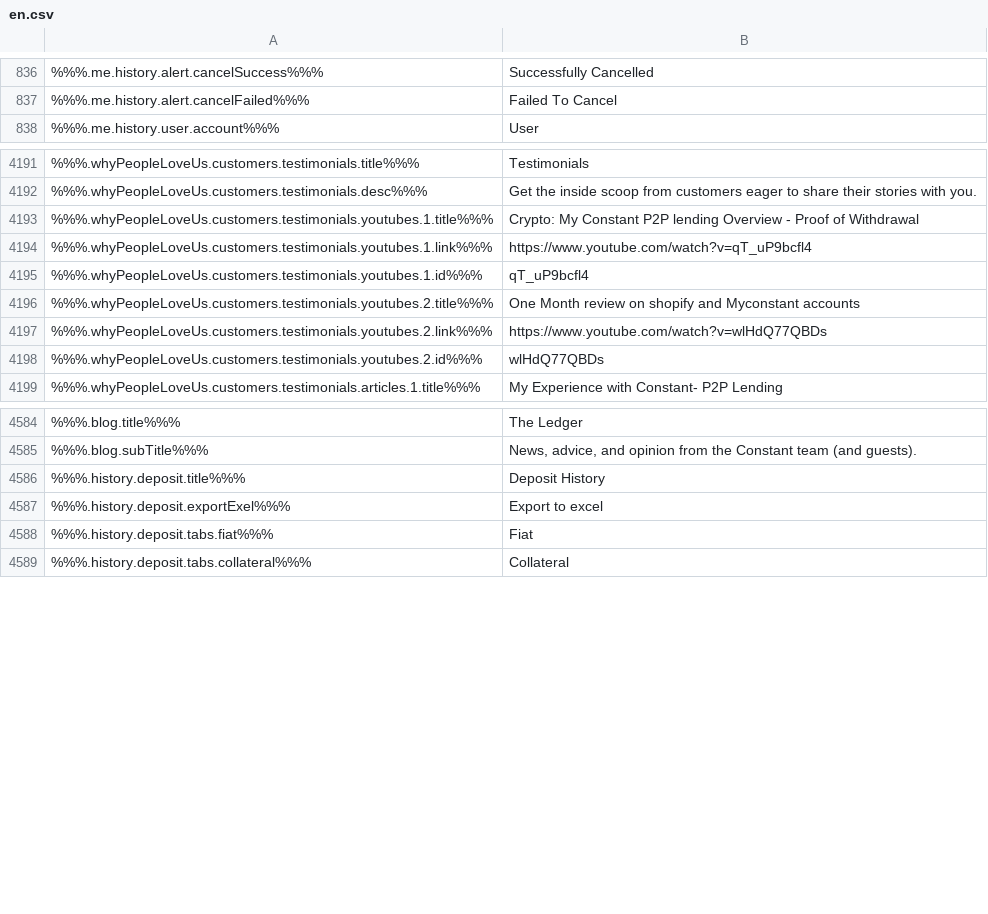
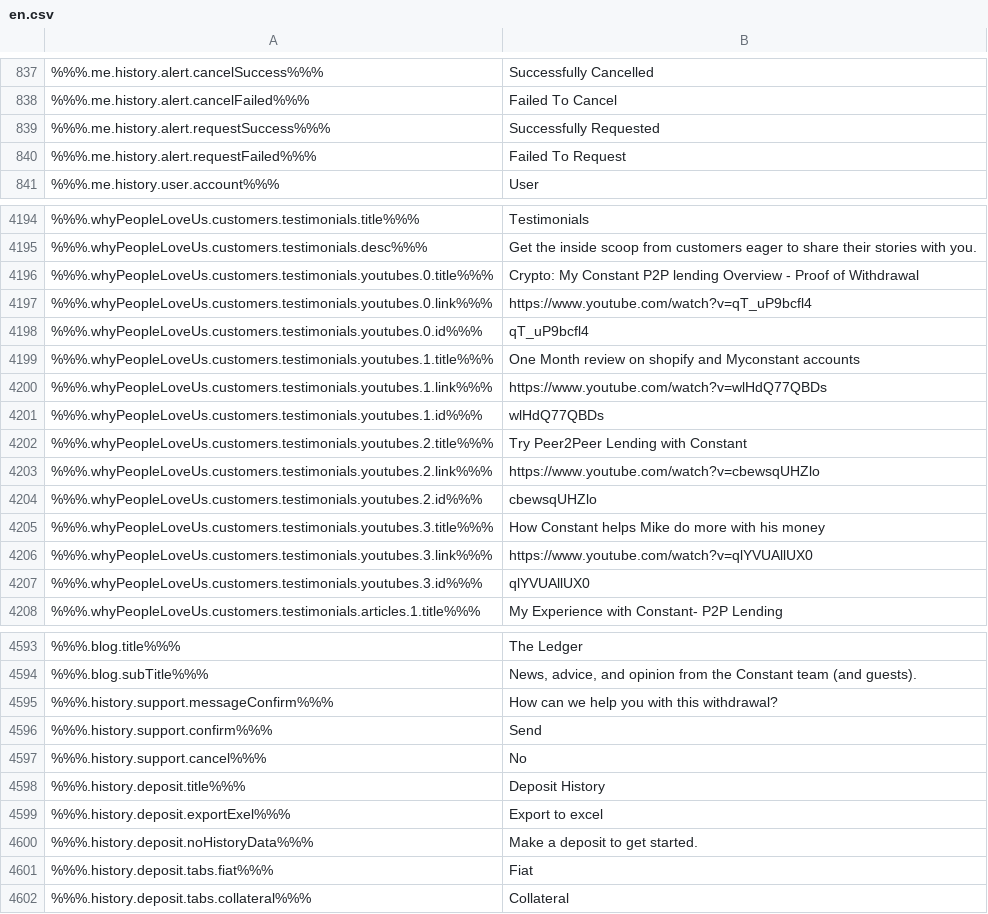
Before and after one commit to duyhtq/constant-web-i18n, a CSV file: store/en.csv, drawn as a sheet; only a part is shown, gaps mark what is left out; addresses are those after the commit; the diff covers the shown part only; the diff names each change by its address in the sheet, - before the commit and + after, or states it on an @@ line.

```diff
--- a/store/en.csv
+++ b/store/en.csv
+row 839: %%%.me.history.alert.requestSuccess%%% | Successfully Requested
+row 840: %%%.me.history.alert.requestFailed%%% | Failed To Request
+row 4196: %%%.whyPeopleLoveUs.customers.testimonials.youtubes.0.title%%% | Crypto: My Constant P2P lending Overview - Proof of Withdrawal
+row 4197: %%%.whyPeopleLoveUs.customers.testimonials.youtubes.0.link%%% | https://www.youtube.com/watch?v=qT_uP9bcfl4
+row 4198: %%%.whyPeopleLoveUs.customers.testimonials.youtubes.0.id%%% | qT_uP9bcfl4
-B4199: Crypto: My Constant P2P lending Overview - Proof of Withdrawal
+B4199: One Month review on shopify and Myconstant accounts
-B4200: https://www.youtube.com/watch?v=qT_uP9bcfl4
+B4200: https://www.youtube.com/watch?v=wlHdQ77QBDs
-B4201: qT_uP9bcfl4
+B4201: wlHdQ77QBDs
-B4202: One Month review on shopify and Myconstant accounts
+B4202: Try Peer2Peer Lending with Constant
-B4203: https://www.youtube.com/watch?v=wlHdQ77QBDs
+B4203: https://www.youtube.com/watch?v=cbewsqUHZlo
-B4204: wlHdQ77QBDs
+B4204: cbewsqUHZlo
+row 4205: %%%.whyPeopleLoveUs.customers.testimonials.youtubes.3.title%%% | How Constant helps Mike do more with his money
+row 4206: %%%.whyPeopleLoveUs.customers.testimonials.youtubes.3.link%%% | https://www.youtube.com/watch?v=qlYVUAllUX0
+row 4207: %%%.whyPeopleLoveUs.customers.testimonials.youtubes.3.id%%% | qlYVUAllUX0
+row 4595: %%%.history.support.messageConfirm%%% | How can we help you with this withdrawal?
+row 4596: %%%.history.support.confirm%%% | Send
+row 4597: %%%.history.support.cancel%%% | No
+row 4600: %%%.history.deposit.noHistoryData%%% | Make a deposit to get started.
```
Also changed, not shown: 1 added row elsewhere in this file, 6 other files.
